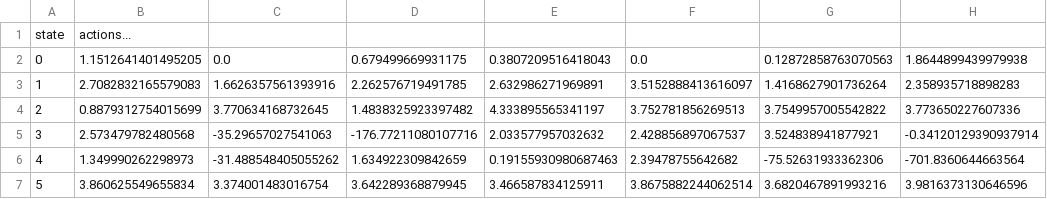
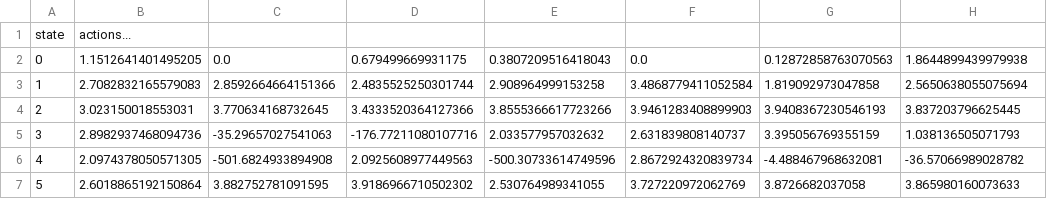
Before and after one commit to Fenrro27/Algoritmos-y-Computacion, a CSV file: Aprendizaje Automatico/AA_torcs/Knowledge/QTable_Steer.csv, drawn as a sheet; only a part is shown; the diff covers the shown part only.

```diff
--- a/Aprendizaje Automatico/AA_torcs/Knowledge/QTable_Steer.csv
+++ b/Aprendizaje Automatico/AA_torcs/Knowledge/QTable_Steer.csv
@@ -2,6 +2,6 @@ state,actions...
 0,1.1512641401495205,0.0,0.679499669931175,0.3807209516418043,0.0,0.12872858763070563,1.8644899439979938
-1,2.7082832165579083,1.6626357561393916,2.262576719491785,2.632986271969891,3.5152888413616097,1.4168627901736264,2.358935718898283
-2,0.8879312754015699,3.770634168732645,1.4838325923397482,4.333895565341197,3.752781856269513,3.7549957005542822,3.773650227607336
-3,2.573479782480568,-35.29657027541063,-176.77211080107716,2.033577957032632,2.428856897067537,3.524838941877921,-0.34120129390937914
-4,1.349990262298973,-31.488548405055262,1.634922309842659,0.19155930980687463,2.39478755642682,-75.52631933362306,-701.8360644663564
-5,3.860625549655834,3.374001483016754,3.642289368879945,3.466587834125911,3.8675882244062514,3.6820467891993216,3.9816373130646596
+1,2.7082832165579083,2.8592664664151366,2.4835525250301744,2.908964999153258,3.4868779411052584,1.819092973047858,2.5650638055075694
+2,3.023150018553031,3.770634168732645,3.4333520364127366,3.8555366617723266,3.9461283408899903,3.9408367230546193,3.837203796625445
+3,2.8982937468094736,-35.29657027541063,-176.77211080107716,2.033577957032632,2.631839808140737,3.395056769355159,1.038136505071793
+4,2.0974378050571305,-501.6824933894908,2.0925608977449563,-500.30733614749596,2.8672924320839734,-4.488467968632081,-36.57066989028782
+5,2.6018865192150864,3.882752781091595,3.9186966710502302,2.530764989341055,3.727220972062769,3.8726682037058,3.865980160073633
```
Also changed, not shown: 50 edited cells elsewhere in this file, 15 other files.
